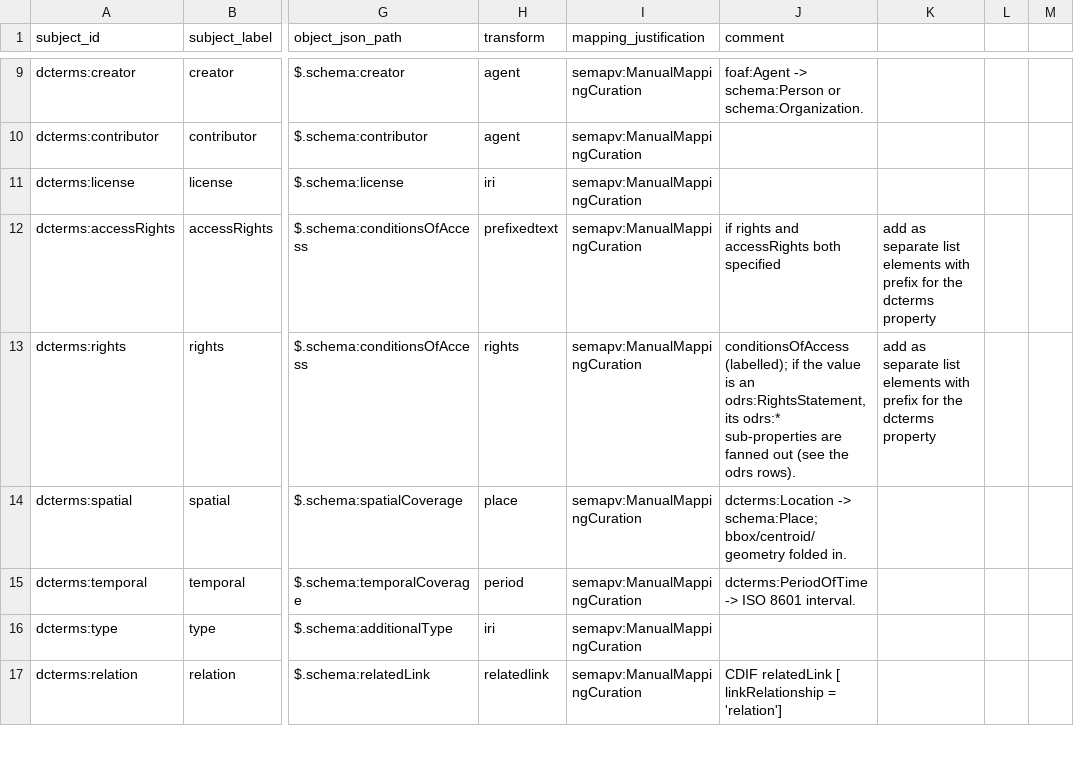
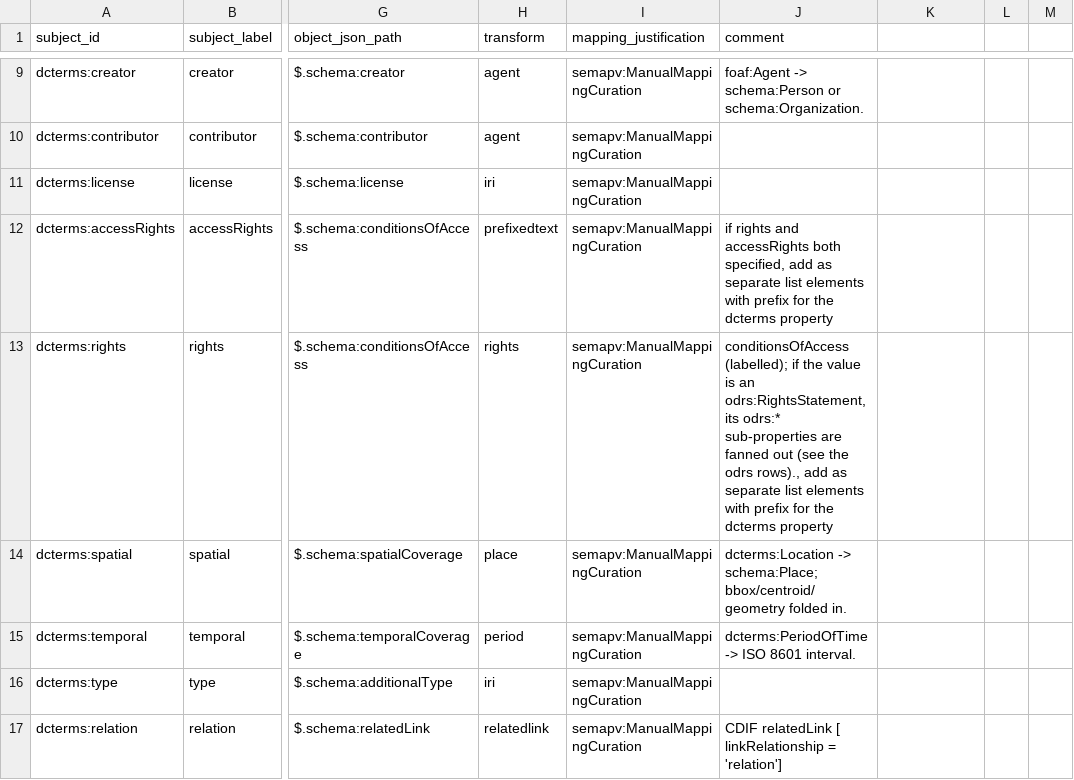
Before and after one commit to Cross-Domain-Interoperability-Framework/converters, a TSV file: mappings/dcat-to-cdif.sssom.tsv, drawn as a sheet; only a part is shown, gaps mark what is left out; the diff covers the shown part only; the diff names each change by its address in the sheet, - before the commit and + after, or states it on an @@ line.

```diff
--- a/mappings/dcat-to-cdif.sssom.tsv
+++ b/mappings/dcat-to-cdif.sssom.tsv
-J12 (comment): …accessRights both specified
+J12 (comment): …accessRights both specified, add as separate list elements with prefix for the dcterms property
-K12:K13: add as separate list elements with prefix for the dcterms property
+K12:K13: (empty)
-J13 (comment): …the odrs rows).
+J13 (comment): …the odrs rows)., add as separate list elements with prefix for the dcterms property
```
Also changed, not shown: 70 edited cells elsewhere in this file.
